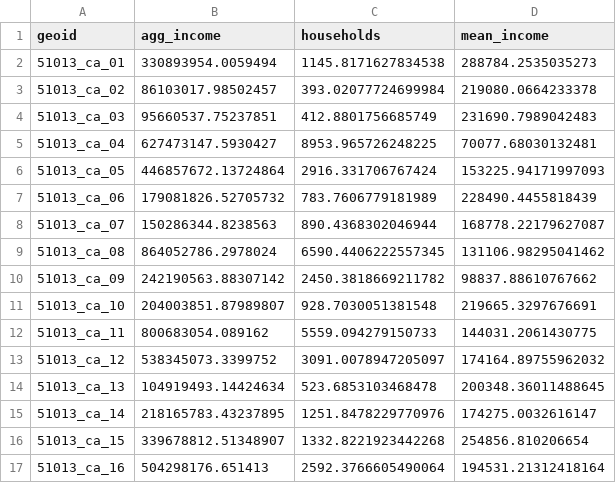
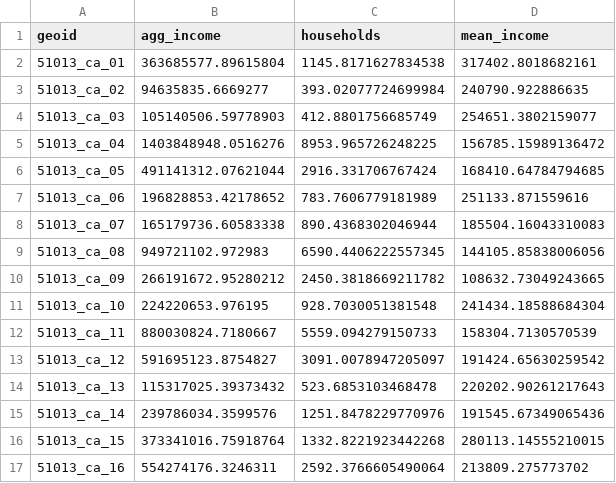
Before and after one commit to dads2busy/local-level-data-guide, a CSV file: data/civic_income.csv, drawn as a sheet; only a part is shown; the diff covers the shown part only.

```diff
--- a/data/civic_income.csv
+++ b/data/civic_income.csv
@@ -1,17 +1,17 @@
 geoid,agg_income,households,mean_income
-51013_ca_01,330893954.0059494,1145.8171627834538,288784.2535035273
-51013_ca_02,86103017.98502457,393.02077724699984,219080.0664233378
-51013_ca_03,95660537.75237851,412.8801756685749,231690.7989042483
-51013_ca_04,627473147.5930427,8953.965726248225,70077.68030132481
-51013_ca_05,446857672.13724864,2916.331706767424,153225.94171997093
-51013_ca_06,179081826.52705732,783.7606779181989,228490.4455818439
-51013_ca_07,150286344.8238563,890.4368302046944,168778.22179627087
-51013_ca_08,864052786.2978024,6590.4406222557345,131106.98295041462
-51013_ca_09,242190563.88307142,2450.3818669211782,98837.88610767662
-51013_ca_10,204003851.87989807,928.7030051381548,219665.3297676691
-51013_ca_11,800683054.089162,5559.094279150733,144031.2061430775
-51013_ca_12,538345073.3399752,3091.0078947205097,174164.89755962032
-51013_ca_13,104919493.14424634,523.6853103468478,200348.36011488645
-51013_ca_14,218165783.43237895,1251.8478229770976,174275.0032616147
-51013_ca_15,339678812.51348907,1332.8221923442268,254856.810206654
-51013_ca_16,504298176.651413,2592.3766605490064,194531.21312418164
+51013_ca_01,363685577.89615804,1145.8171627834538,317402.8018682161
+51013_ca_02,94635835.6669277,393.02077724699984,240790.922886635
+51013_ca_03,105140506.59778903,412.8801756685749,254651.3802159077
+51013_ca_04,1403848948.0516276,8953.965726248225,156785.15989136472
+51013_ca_05,491141312.07621044,2916.331706767424,168410.64784794685
+51013_ca_06,196828853.42178652,783.7606779181989,251133.871559616
+51013_ca_07,165179736.60583338,890.4368302046944,185504.16043310083
+51013_ca_08,949721102.972983,6590.4406222557345,144105.85838006056
+51013_ca_09,266191672.95280212,2450.3818669211782,108632.73049243665
+51013_ca_10,224220653.976195,928.7030051381548,241434.18588684304
+51013_ca_11,880030824.7180667,5559.094279150733,158304.7130570539
+51013_ca_12,591695123.8754827,3091.0078947205097,191424.65630259542
+51013_ca_13,115317025.39373432,523.6853103468478,220202.90261217643
+51013_ca_14,239786034.3599576,1251.8478229770976,191545.67349065436
+51013_ca_15,373341016.75918764,1332.8221923442268,280113.14555210015
+51013_ca_16,554274176.3246311,2592.3766605490064,213809.275773702
```
Also changed, not shown: 92 edited cells elsewhere in this file, 3 other files.
